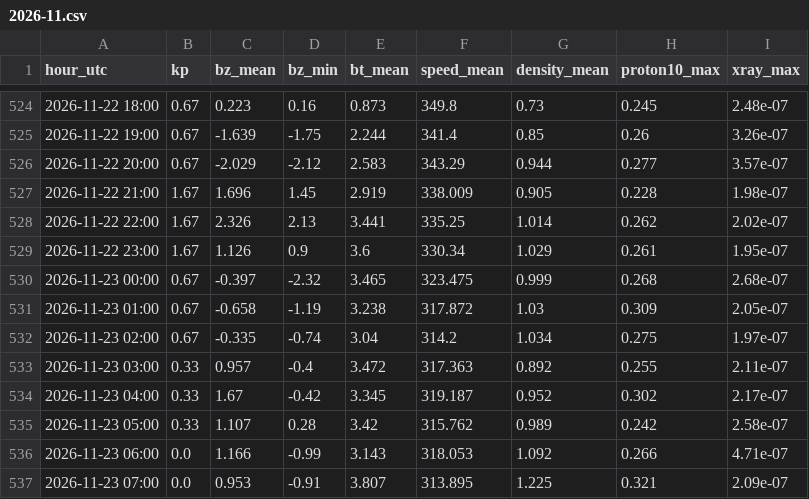
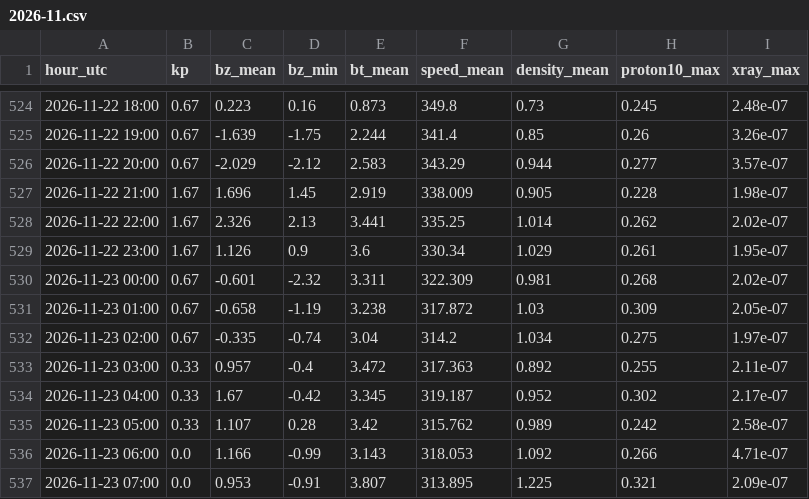
Before and after one commit to ja1bbe/propagation, a CSV file: data/spacewx/2026-11.csv, drawn as a sheet; only a part is shown, gaps mark what is left out.

```diff
--- a/data/spacewx/2026-11.csv
+++ b/data/spacewx/2026-11.csv
@@ -529,3 +529,3 @@ hour_utc,kp,bz_mean,bz_min,bt_mean,speed_mean,density_mean,proton10_max,xray_max
 2026-11-22 23:00,1.67,1.126,0.9,3.6,330.34,1.029,0.261,1.95e-07
-2026-11-23 00:00,0.67,-0.397,-2.32,3.465,323.475,0.999,0.268,2.68e-07
+2026-11-23 00:00,0.67,-0.601,-2.32,3.311,322.309,0.981,0.268,2.02e-07
 2026-11-23 01:00,0.67,-0.658,-1.19,3.238,317.872,1.03,0.309,2.05e-07
```
Also changed, not shown: data/cluster/2026-11.csv, data/samples_v2.csv, 6 other files.
